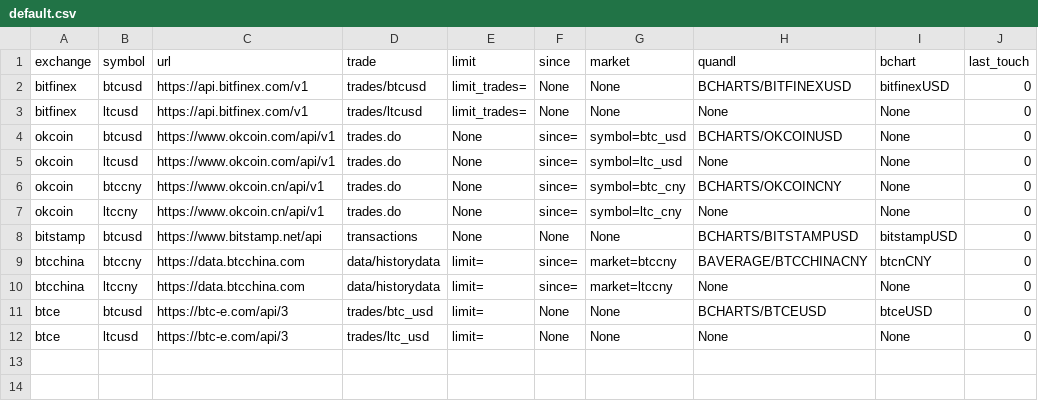
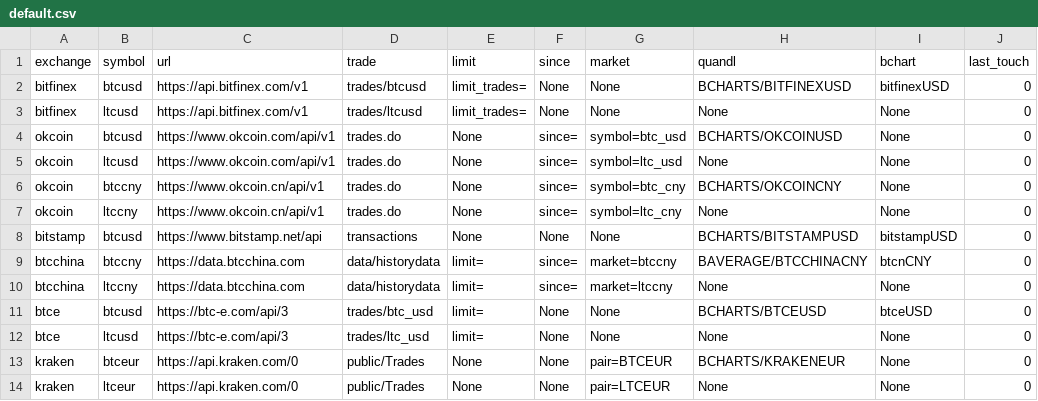
Before and after one commit to rosspalmer/bitQuant, a CSV file: bitquant/default.csv, drawn as a sheet; the diff names each change by its address in the sheet, - before the commit and + after, or states it on an @@ line.

```diff
--- a/bitquant/default.csv
+++ b/bitquant/default.csv
+row 13: kraken | btceur | https://api.kraken.com/0 | public/Trades | None | None | pair=BTCEUR | BCHARTS/KRAKENEUR | None | 0
+row 14: kraken | ltceur | https://api.kraken.com/0 | public/Trades | None | None | pair=LTCEUR | None | None | 0
```
Also changed, not shown: 2 other files.
